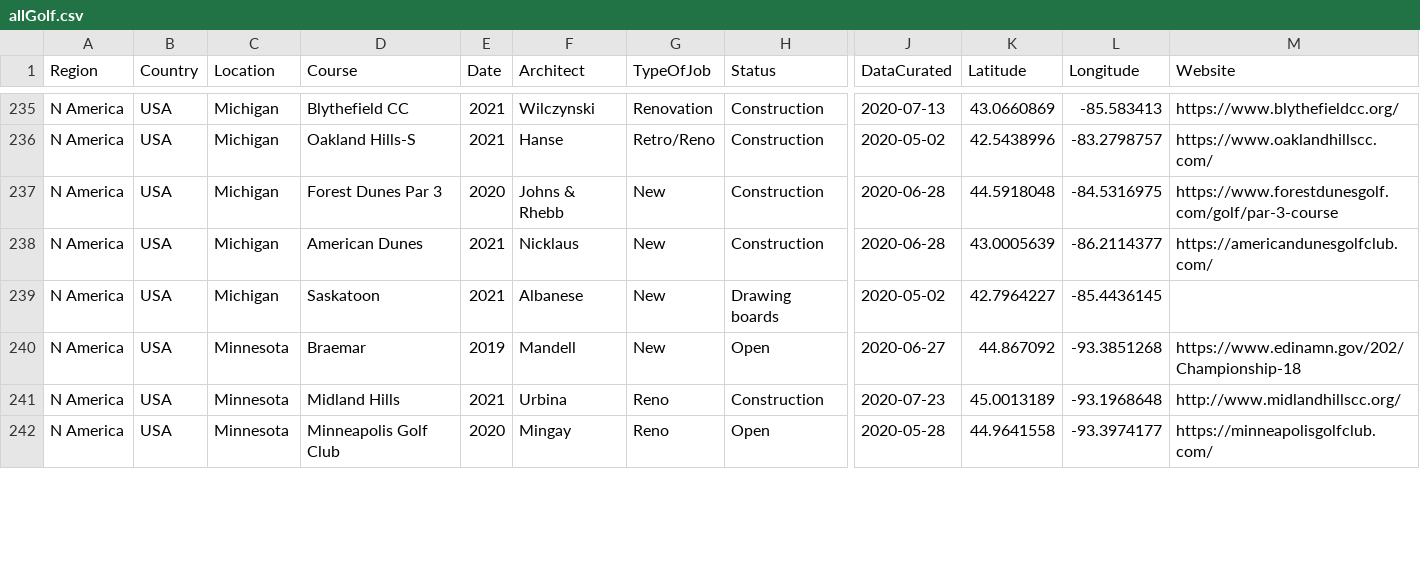
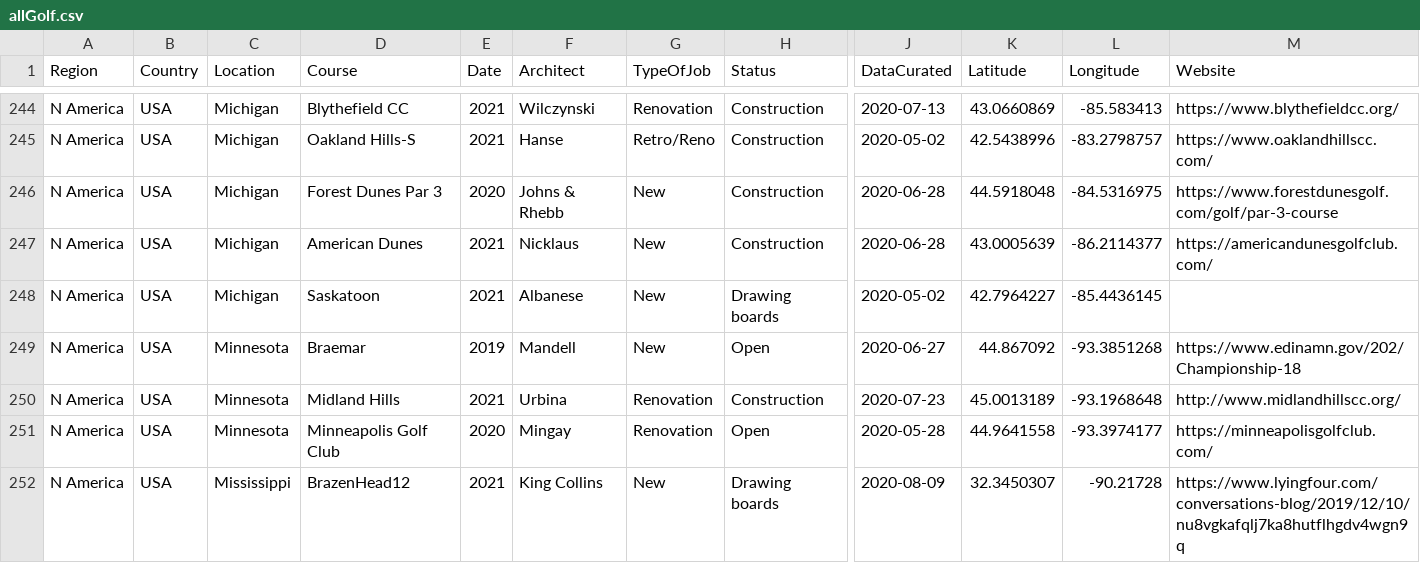
Before and after one commit to thomasvbrown/fescue.github.io, a CSV file: _data/allGolf.csv, drawn as a sheet; only a part is shown, gaps mark what is left out; addresses are those after the commit; rows hold the shown columns only; the diff covers the shown part only; the diff names each change by its address in the sheet, - before the commit and + after, or states it on an @@ line.

Commit message:
Update allGolf.csv

```diff
--- a/_data/allGolf.csv
+++ b/_data/allGolf.csv
-G250:G251 (TypeOfJob): Reno
+G250:G251 (TypeOfJob): Renovation
+row 252: N America | USA | Mississippi | BrazenHead12 | 2021 | King Collins | New | Drawing boards | 2020-08-09 | 32.3450307 | -90.21728 | https://www.lyingfour.com/conversations-blog/2019/12/10/nu8vgkafqlj7ka8hutflhgdv4wgn9q
```
Also changed, not shown: 13 added rows and 6 edited cells elsewhere in this file.
